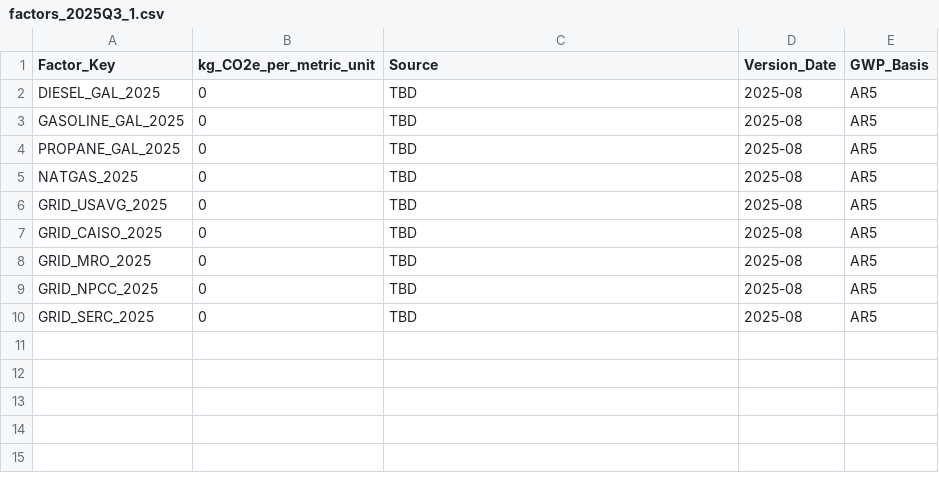
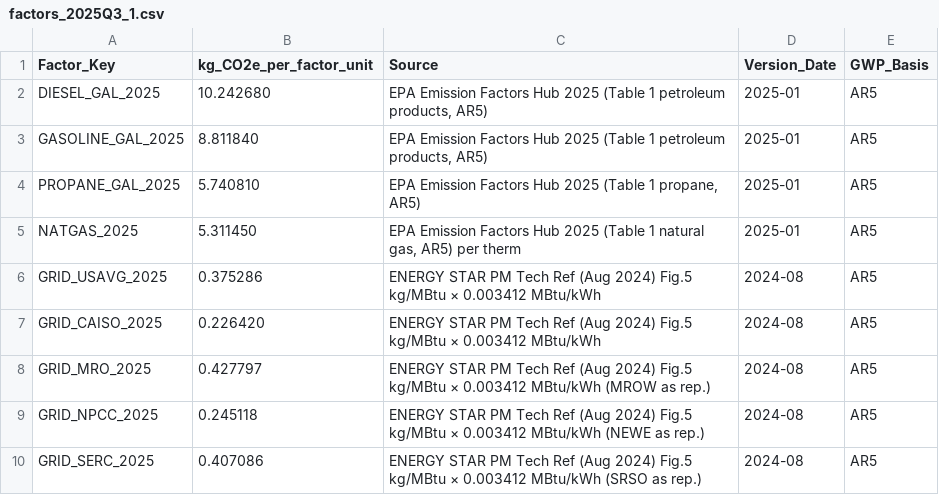
Before and after one commit to mytimerhub/litereport-factors, a CSV file: factors_2025Q3_1.csv, drawn as a sheet.

Commit message:
Add files via upload

```diff
--- a/factors_2025Q3_1.csv
+++ b/factors_2025Q3_1.csv
@@ -1,10 +1,10 @@
-Factor_Key,kg_CO2e_per_metric_unit,Source,Version_Date,GWP_Basis
-DIESEL_GAL_2025,0,TBD,2025-08,AR5
-GASOLINE_GAL_2025,0,TBD,2025-08,AR5
-PROPANE_GAL_2025,0,TBD,2025-08,AR5
-NATGAS_2025,0,TBD,2025-08,AR5
-GRID_USAVG_2025,0,TBD,2025-08,AR5
-GRID_CAISO_2025,0,TBD,2025-08,AR5
-GRID_MRO_2025,0,TBD,2025-08,AR5
-GRID_NPCC_2025,0,TBD,2025-08,AR5
-GRID_SERC_2025,0,TBD,2025-08,AR5
+Factor_Key,kg_CO2e_per_factor_unit,Source,Version_Date,GWP_Basis
+DIESEL_GAL_2025,10.242680,"EPA Emission Factors Hub 2025 (Table 1 petroleum products, AR5)",2025-01,AR5
+GASOLINE_GAL_2025,8.811840,"EPA Emission Factors Hub 2025 (Table 1 petroleum products, AR5)",2025-01,AR5
+PROPANE_GAL_2025,5.740810,"EPA Emission Factors Hub 2025 (Table 1 propane, AR5)",2025-01,AR5
+NATGAS_2025,5.311450,"EPA Emission Factors Hub 2025 (Table 1 natural gas, AR5) per therm",2025-01,AR5
+GRID_USAVG_2025,0.375286,"ENERGY STAR PM Tech Ref (Aug 2024) Fig.5 kg/MBtu × 0.003412 MBtu/kWh",2024-08,AR5
+GRID_CAISO_2025,0.226420,"ENERGY STAR PM Tech Ref (Aug 2024) Fig.5 kg/MBtu × 0.003412 MBtu/kWh",2024-08,AR5
+GRID_MRO_2025,0.427797,"ENERGY STAR PM Tech Ref (Aug 2024) Fig.5 kg/MBtu × 0.003412 MBtu/kWh (MROW as rep.)",2024-08,AR5
+GRID_NPCC_2025,0.245118,"ENERGY STAR PM Tech Ref (Aug 2024) Fig.5 kg/MBtu × 0.003412 MBtu/kWh (NEWE as rep.)",2024-08,AR5
+GRID_SERC_2025,0.407086,"ENERGY STAR PM Tech Ref (Aug 2024) Fig.5 kg/MBtu × 0.003412 MBtu/kWh (SRSO as rep.)",2024-08,AR5
```
